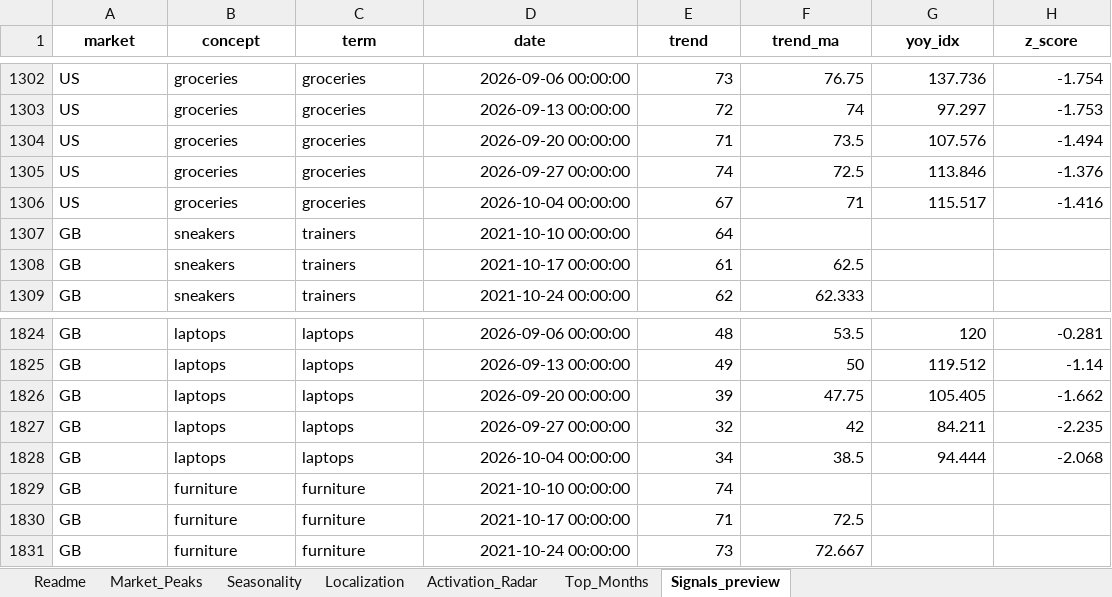
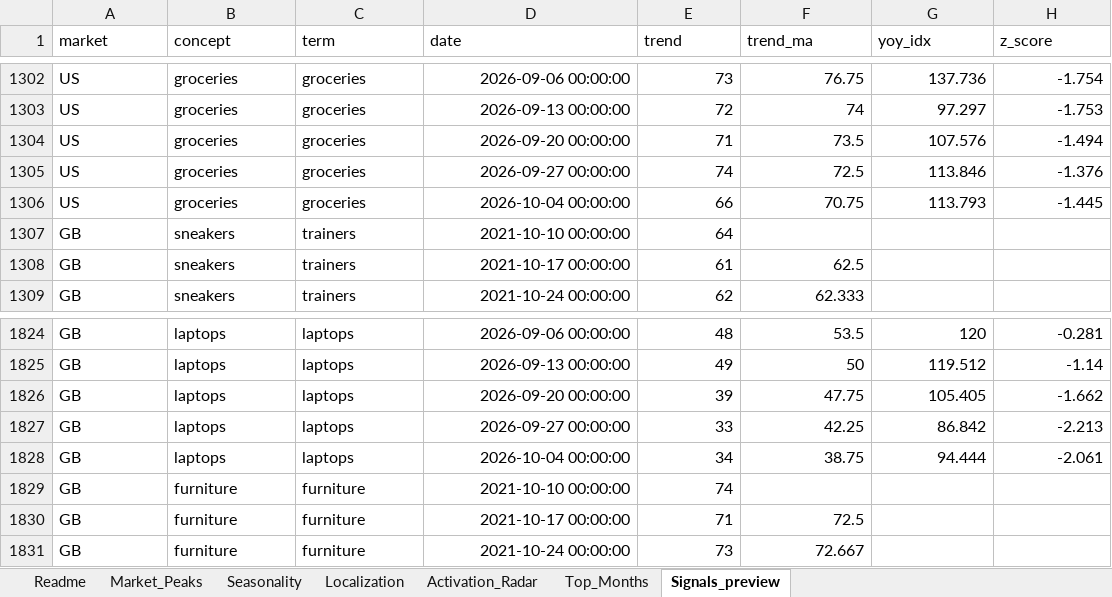
Before and after one commit to SylviaZam/Retail-Trend-Activation-Radar, an Excel workbook: reports/activation_radar.xlsx, sheet Signals_preview, drawn as a sheet; only a part is shown, gaps mark what is left out; values as stored, in another font and other column widths than the file's, no borders; the diff names each change by its address in the sheet, - before the commit and + after, or states it on an @@ line.

```diff
--- a/reports/activation_radar.xlsx (sheet Signals_preview)
+++ b/reports/activation_radar.xlsx (sheet Signals_preview)
@@ A1:H1 bold: on → off, alignment: center → left @@
-E1306 (trend): 67
+E1306 (trend): 66
-F1306 (trend_ma): 71
+F1306 (trend_ma): 70.75
-G1306 (yoy_idx): 115.517
+G1306 (yoy_idx): 113.793
-H1306 (z_score): -1.416
+H1306 (z_score): -1.445
-E1827 (trend): 32
+E1827 (trend): 33
-F1827 (trend_ma): 42
+F1827 (trend_ma): 42.25
-G1827 (yoy_idx): 84.211
+G1827 (yoy_idx): 86.842
-H1827 (z_score): -2.235
+H1827 (z_score): -2.213
-F1828 (trend_ma): 38.5
+F1828 (trend_ma): 38.75
-H1828 (z_score): -2.068
+H1828 (z_score): -2.061
```
Also changed, not shown: sheet Activation_Radar, sheet Seasonality, sheet Localization, sheet Market_Peaks, sheet Top_Months, sheet Readme, 5 other files.
